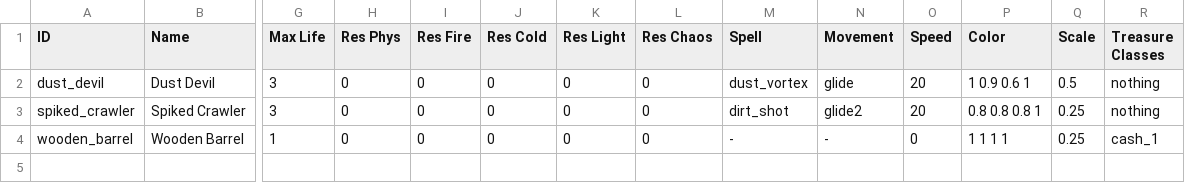
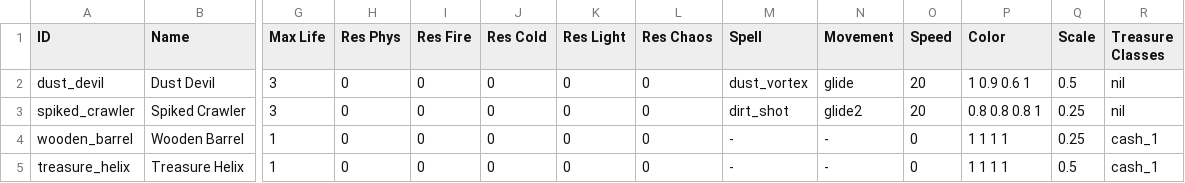
Before and after one commit to Varkalandar/tiny_places, a CSV file: tiny_places_server/src/tinyplaces/resources/creatures.csv, drawn as a sheet; only a part is shown, gaps mark what is left out; rows hold the shown columns only; the diff names each change by its address in the sheet, - before the commit and + after, or states it on an @@ line.

Commit message:
Added treasure helixes and a population catalog for rooms

```diff
--- a/tiny_places_server/src/tinyplaces/resources/creatures.csv
+++ b/tiny_places_server/src/tinyplaces/resources/creatures.csv
-R2:R3 (Treasure Classes): nothing
+R2:R3 (Treasure Classes): nil
+row 5: treasure_helix | Treasure Helix | 1 | 0 | 0 | 0 | 0 | 0 | - | - | 0 | 1 1 1 1 | 0.5 | cash_1
```
Also changed, not shown: 23 other files.
